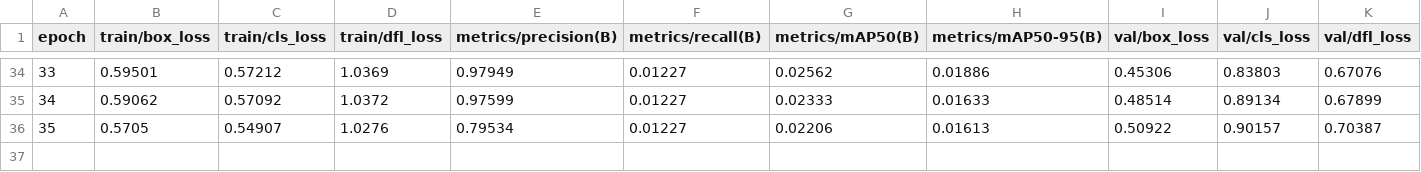
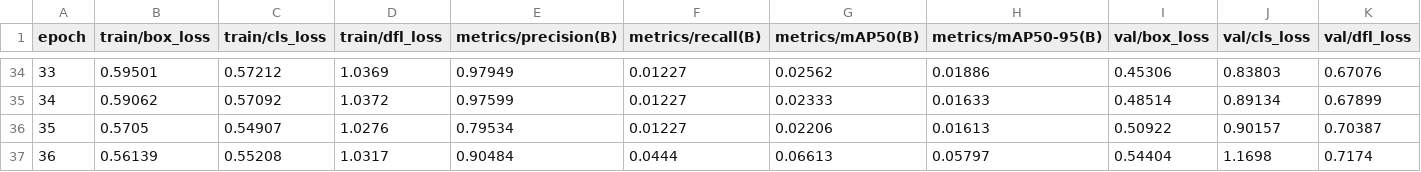
Before and after one commit to impelfin/project, a CSV file: python/sauron_dataset_snack/result/results.csv, drawn as a sheet; only a part is shown, gaps mark what is left out; rows hold the shown columns only; the diff names each change by its address in the sheet, - before the commit and + after, or states it on an @@ line.

```diff
--- a/python/sauron_dataset_snack/result/results.csv
+++ b/python/sauron_dataset_snack/result/results.csv
+row 37: 36 | 0.56139 | 0.55208 | 1.0317 | 0.90484 | 0.0444 | 0.06613 | 0.05797 | 0.54404 | 1.1698 | 0.7174
```
Also changed, not shown: 1 other file.
